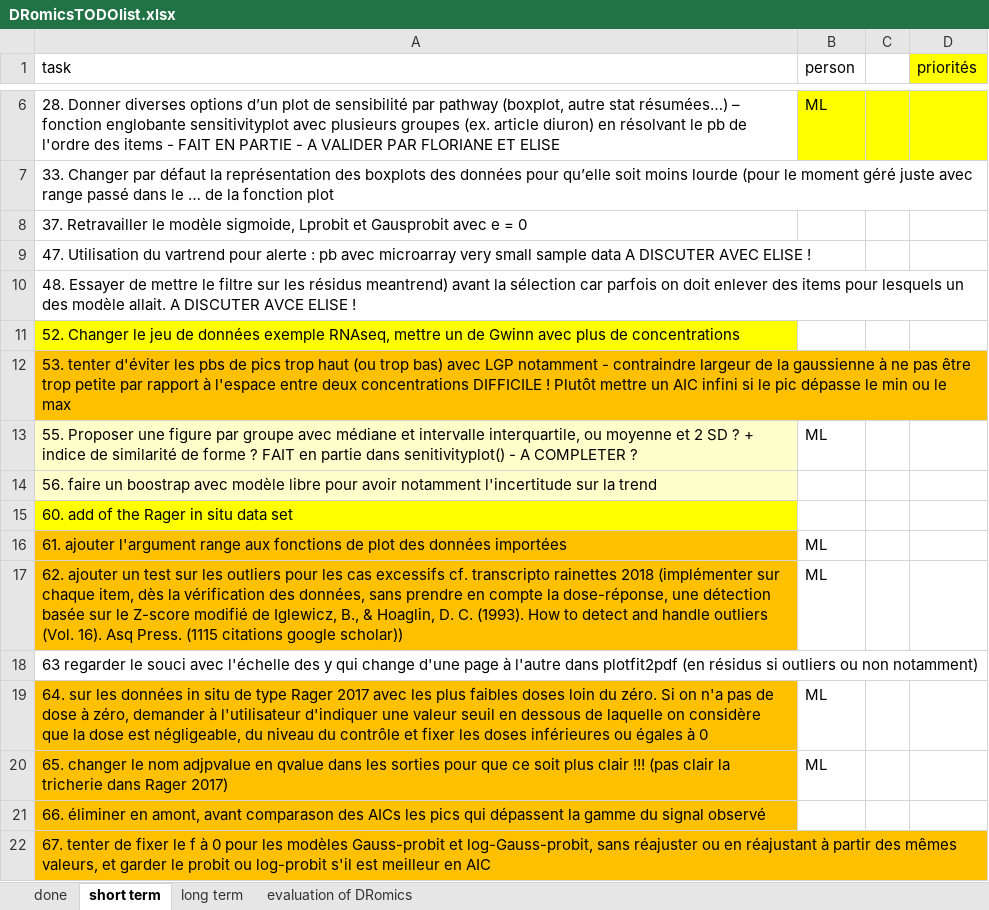
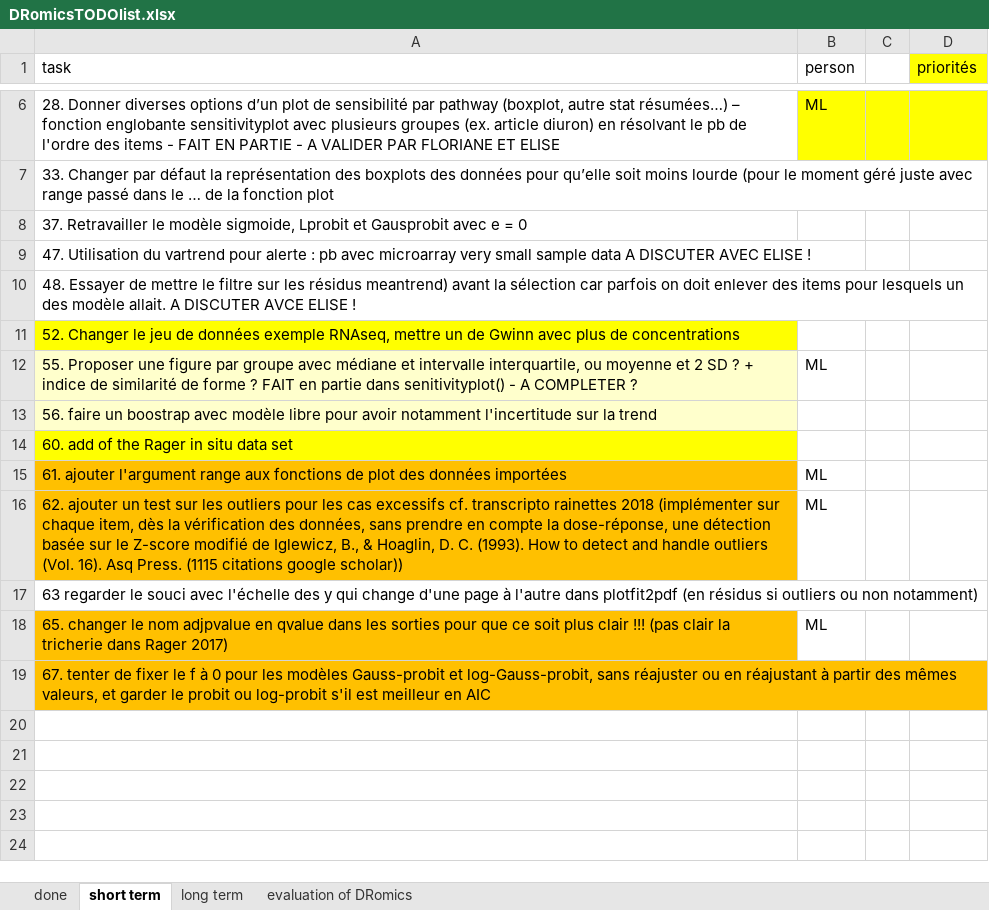
Before and after one commit to lbbe-software/DRomics, an Excel workbook: share/techdoc/DRomicsTODOlist.xlsx, sheet short term, drawn as a sheet; only a part is shown, gaps mark what is left out; values as stored, in another font and other column widths than the file's, no borders; the diff names each change by its address in the sheet, - before the commit and + after, or states it on an @@ line.

Commit message:
Modificatin on all the importation functions to prevent the calculation of BMDs by extrapolation when there is no dose at 0 in the data - repercussion in the Shiny app. still to handle,

```diff
--- a/share/techdoc/DRomicsTODOlist.xlsx (sheet short term)
+++ b/share/techdoc/DRomicsTODOlist.xlsx (sheet short term)
-row 12: 53. tenter d'éviter les pbs de pics trop haut (ou trop bas) avec LGP notamment - contraindre largeur de la gaussienne à ne pas être trop petite par rapport à l'espace entre deux concentrations DIFFICILE ! Plutôt mettre un AIC infini si le pic dépasse le min ou le max
-row 19: 64. sur les données in situ de type Rager 2017 avec les plus faibles doses loin du zéro. Si on n'a pas de dose à zéro, demander à l'utilisateur d'indiquer une valeur seuil en dessous de laquelle on considère que la dose est négligeable, du niveau du contrôle et fixer les doses inférieures ou égales à 0 | ML
-row 21: 66. éliminer en amont, avant comparason des AICs les pics qui dépassent la gamme du signal observé
```
Also changed, not shown: sheet done, 16 other files.
